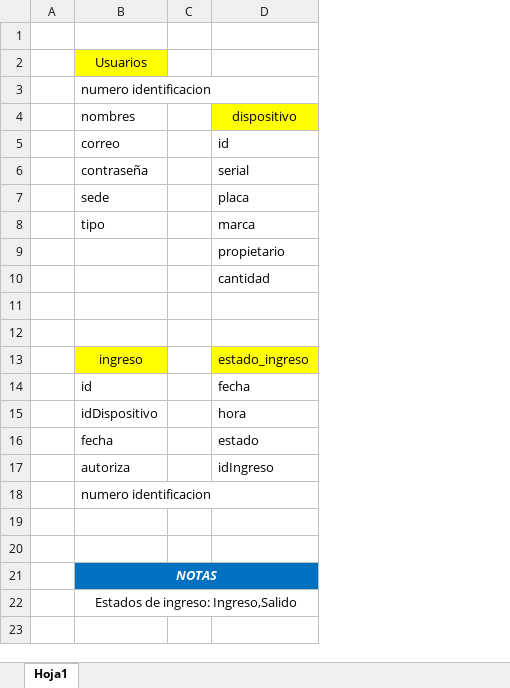
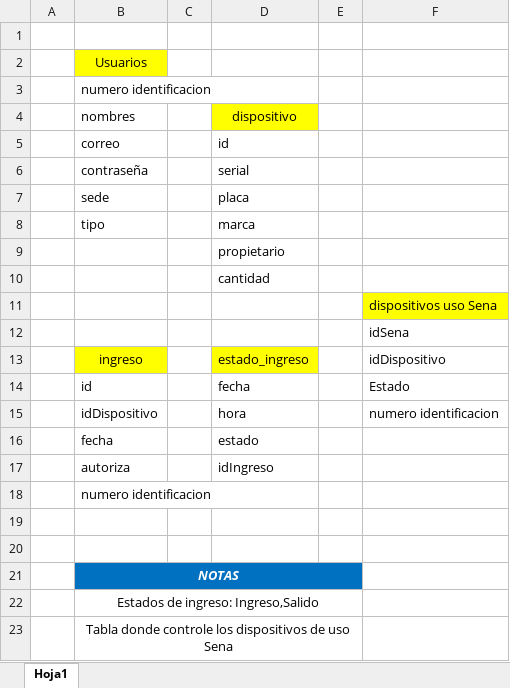
Before and after one commit to carjgarcia/IngresosSENA, an Excel workbook: base de datos/Modelo de base de datos.xlsx, sheet Hoja1, drawn as a sheet; values as stored, in another font and other column widths than the file's, no borders; the diff names each change by its address in the sheet, - before the commit and + after, or states it on an @@ line.

```diff
--- a/base de datos/Modelo de base de datos.xlsx (sheet Hoja1)
+++ b/base de datos/Modelo de base de datos.xlsx (sheet Hoja1)
+column E, empty
+column F, rows 11-15: dispositivos uso Sena | idSena | idDispositivo | Estado | numero identificacion
+row 23:  | Tabla donde controle los dispositivos de uso Sena
```
Also changed, not shown: 7 other files.
